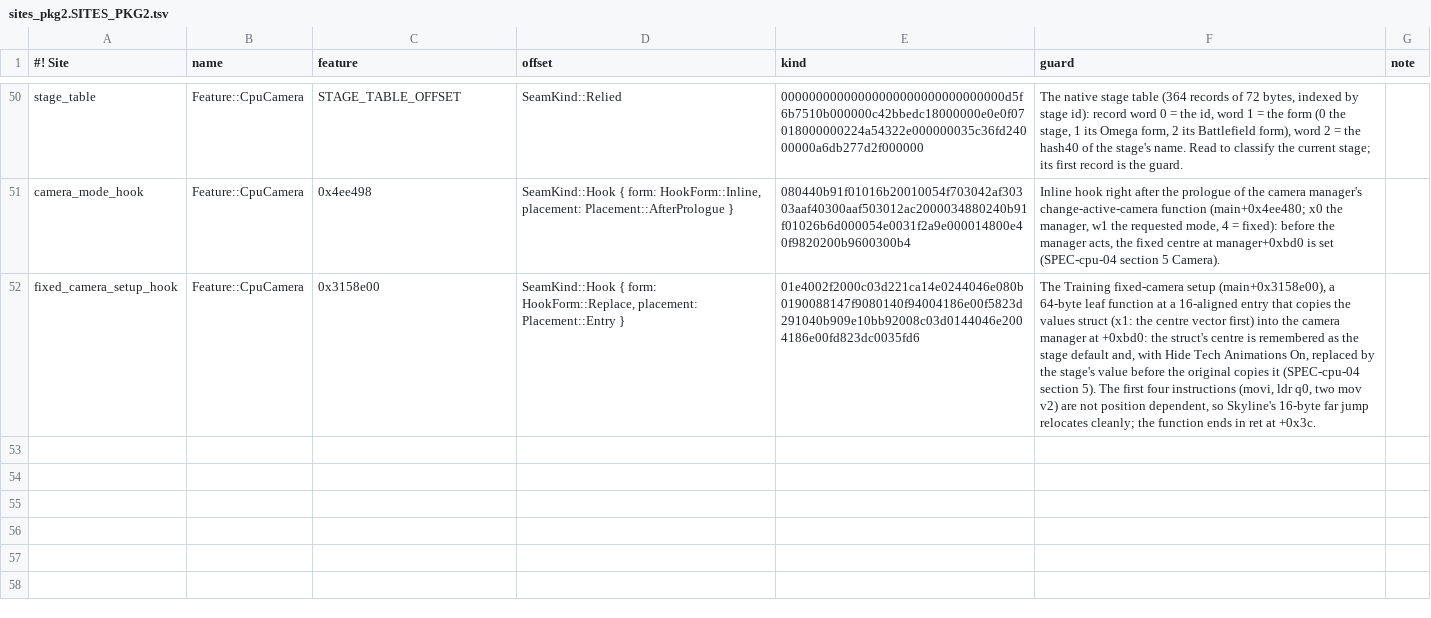
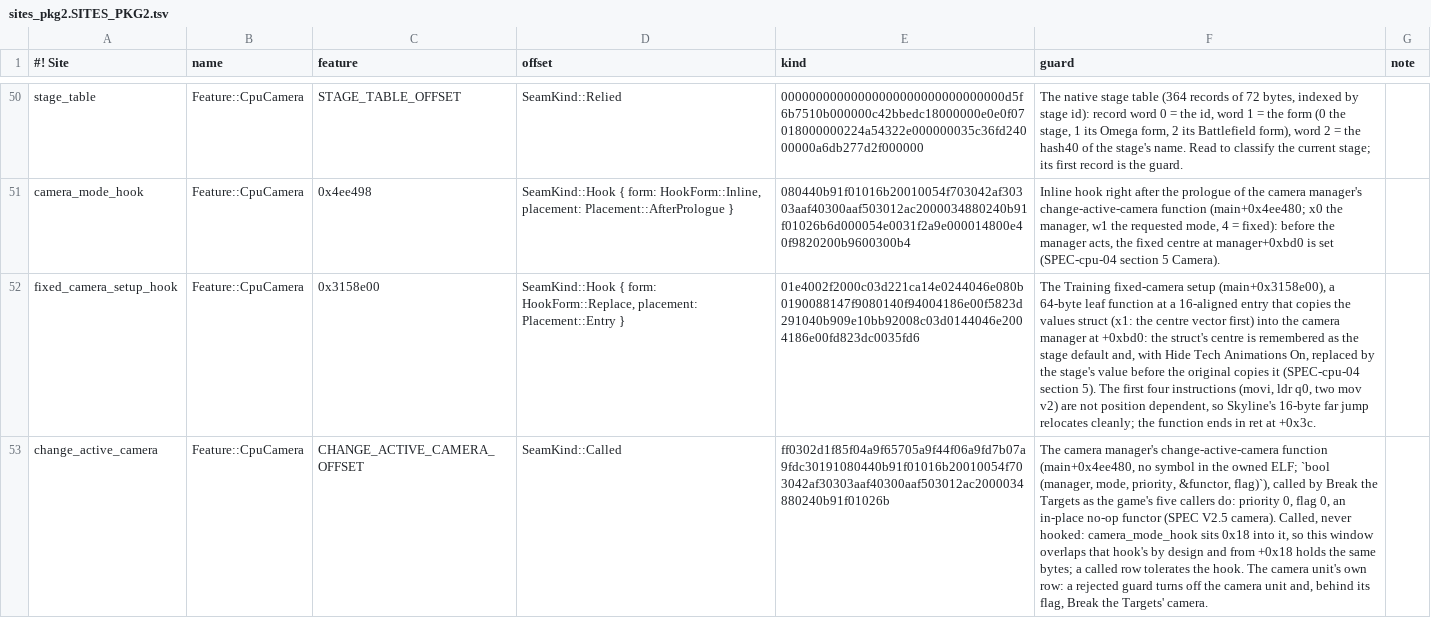
Before and after one commit to crashbandicode/TrainingRoomsForUltimate, a TSV file: data/tables/sites_pkg2.SITES_PKG2.tsv, drawn as a sheet; only a part is shown, gaps mark what is left out; the diff names each change by its address in the sheet, - before the commit and + after, or states it on an @@ line.

Commit message:
rc.14 Break the Targets on the Eggs-ercise v2 head: the mode, its camera, the layouts and the pictures
The mode (SPEC V2.5, trimmed by the primary 11-14: one best per layout, five saved layouts a stage with the Load and Delete list and the save-state
chords while Placing), the guarded fixed-camera switch, and the menu rows, three-way applied on 2c15000b. The targets, their break animations
and the cursor are drawn through the egg pane pools (eggs::burst and eggs::age are shared with Eggs-ercise). A practice game of either mode feeds Hide CPU.

```diff
--- a/data/tables/sites_pkg2.SITES_PKG2.tsv
+++ b/data/tables/sites_pkg2.SITES_PKG2.tsv
+row 53: change_active_camera | Feature::CpuCamera | CHANGE_ACTIVE_CAMERA_OFFSET | SeamKind::Called | ff0302d1f85f04a9f65705a9f44f06a9fd7b07a9fdc30191080440b91f01016b20010054f703042af30303aaf40300aaf503012ac2000034880240b91f01026b | The camera manager's change-active-camera function (main+0x4ee480, no symbol in the owned ELF; `bool (manager, mode, priority, &functor, flag)`), called by Break the Targets as the game's five callers do: priority 0, flag 0, an in-place no-op functor (SPEC V2.5 camera). Called, never hooked: camera_mode_hook sits 0x18 into it, so this window overlaps that hook's by design and from +0x18 holds the same bytes; a called row tolerates the hook. The camera unit's own row: a rejected guard turns off the camera unit and, behind its flag, Break the Targets' camera.
```
Also changed, not shown: 42 other files.
